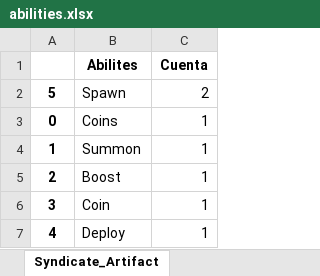
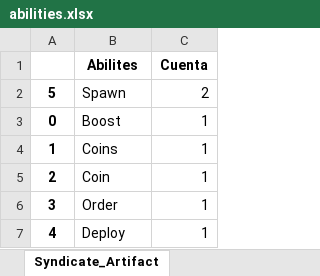
Before and after one commit to AlejandroSanzS/Gwent_Dashboard, an Excel workbook: data/abilities.xlsx, sheet Syndicate_Artifact, drawn as a sheet; values as stored, in another font and other column widths than the file's, no borders; the diff names each change by its address in the sheet, - before the commit and + after, or states it on an @@ line.

```diff
--- a/data/abilities.xlsx (sheet Syndicate_Artifact)
+++ b/data/abilities.xlsx (sheet Syndicate_Artifact)
-B3 (Abilites): Coins
+B3 (Abilites): Boost
-B4 (Abilites): Summon
+B4 (Abilites): Coins
-B5 (Abilites): Boost
+B5 (Abilites): Coin
-B6 (Abilites): Coin
+B6 (Abilites): Order
```
Also changed, not shown: sheet Syndicate_Unit, sheet Nilfgaard_Unit, sheet Northern Realms_Unit, sheet Monsters_Unit, sheet Neutral_Unit, sheet Scoiatael_Unit, 16 more sheets, data/categories.xlsx, data/df_gwent.xlsx, 6 other files.
